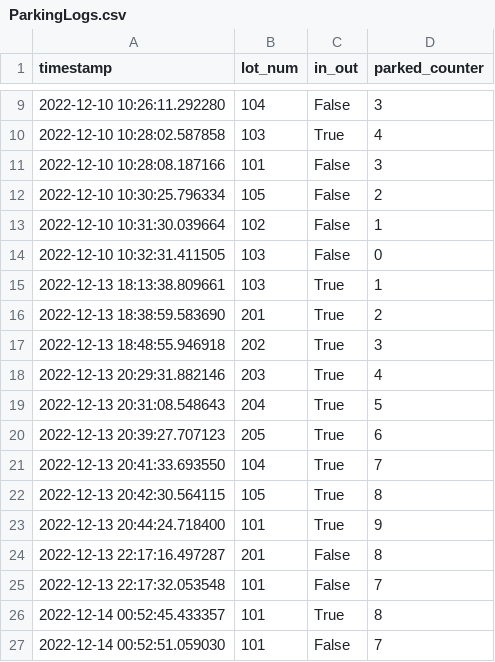
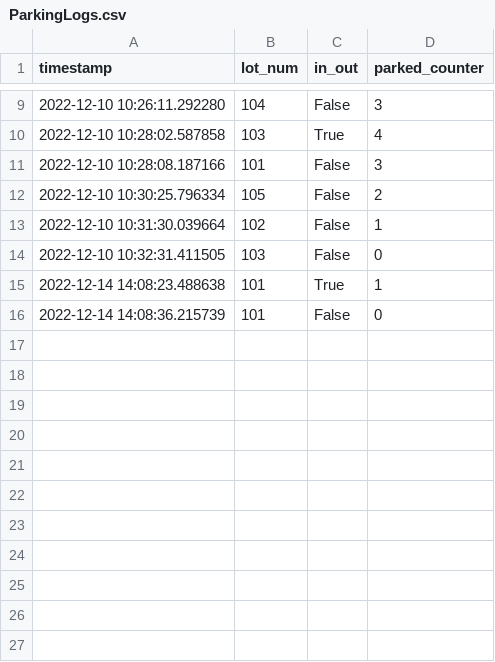
Before and after one commit to LuckyJLA/Parking-Lot-for-ModSim, a CSV file: ParkingLogs.csv, drawn as a sheet; only a part is shown, gaps mark what is left out.

```diff
--- a/ParkingLogs.csv
+++ b/ParkingLogs.csv
@@ -14,14 +14,3 @@ timestamp,lot_num,in_out,parked_counter
 2022-12-10 10:32:31.411505,103,False,0
-2022-12-13 18:13:38.809661,103,True,1
-2022-12-13 18:38:59.583690,201,True,2
-2022-12-13 18:48:55.946918,202,True,3
-2022-12-13 20:29:31.882146,203,True,4
-2022-12-13 20:31:08.548643,204,True,5
-2022-12-13 20:39:27.707123,205,True,6
-2022-12-13 20:41:33.693550,104,True,7
-2022-12-13 20:42:30.564115,105,True,8
-2022-12-13 20:44:24.718400,101,True,9
-2022-12-13 22:17:16.497287,201,False,8
-2022-12-13 22:17:32.053548,101,False,7
-2022-12-14 00:52:45.433357,101,True,8
-2022-12-14 00:52:51.059030,101,False,7
+2022-12-14 14:08:23.488638,101,True,1
+2022-12-14 14:08:36.215739,101,False,0
```
Also changed, not shown: 1 other file.
